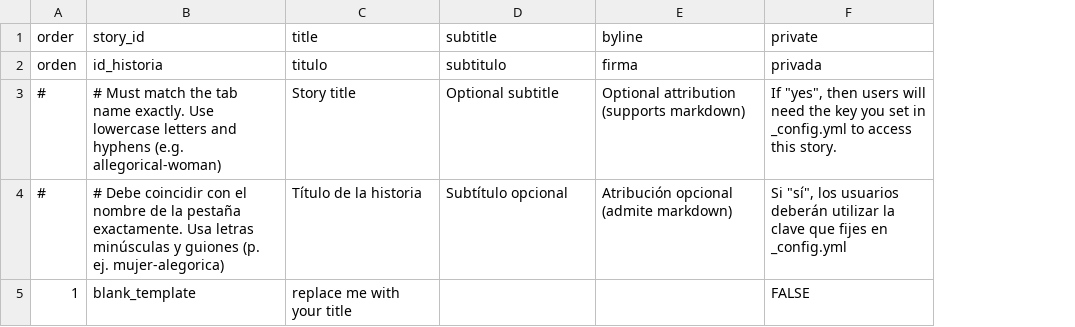
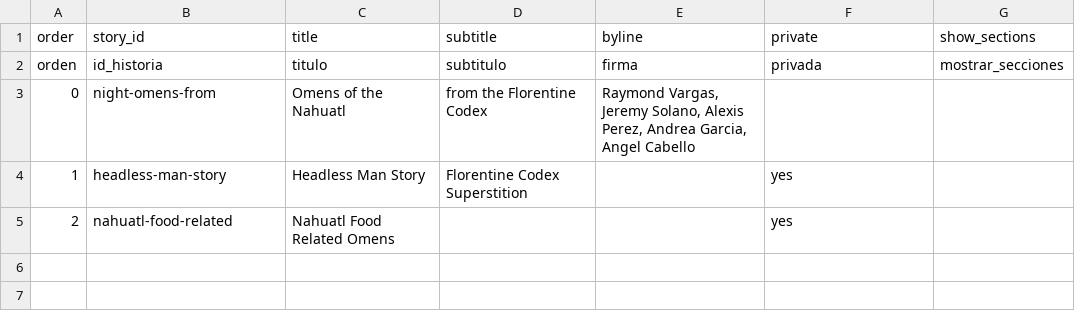
Before and after one commit to raymondvargas-byte/bookfive_flstudios, a CSV file: telar-content/spreadsheets/project.csv, drawn as a sheet; removed rows and columns are numbered as before the commit, all else as after; the diff names each change by its address in the sheet, - before the commit and + after, or states it on an @@ line.

Commit message:
Add 3 stories, add 13 objects, add 2 pages
Added:
  Story: Headless Man Story
  Story: Nahuatl Food Related Omens
  Story: Omens of the Nahuatl
  Object: book5folio13v
  Object: book5folio13r
  Object: book5folio12v
  Object: book5folioir
  Object: book1foliocover-f
  Object: book5folio6v
  Object: book5folio16v
  Object: Owl
  Object: Angel
  Object: book5folio17r
  Object: book5folio19r
  Object: book5folio13r copy
  Object: book5folio13v copy
  Page: About
  Page: Acerca de Telar
  Glossary term: Telar

Published via Telar Compositor

```diff
--- a/telar-content/spreadsheets/project.csv
+++ b/telar-content/spreadsheets/project.csv
+column G (show_sections), row 2: mostrar_secciones
-row 3: # | # Must match the tab name exactly. Use lowercase letters and hyphens (e.g. allegorical-woman) | Story title | Optional subtitle | Optional attribution (supports markdown) | If "yes", then users will need the key you set in _config.yml to access this story.
-row 4: # | # Debe coincidir con el nombre de la pestaña exactamente. Usa letras minúsculas y guiones (p. ej. mujer-alegorica) | Título de la historia | Subtítulo opcional | Atribución opcional (admite markdown) | Si "sí", los usuarios deberán utilizar la clave que fijes en _config.yml
-row 5: 1 | blank_template | replace me with your title |  |  | FALSE
+row 3: 0 | night-omens-from | Omens of the Nahuatl | from the Florentine Codex | Raymond Vargas, Jeremy Solano, Alexis Perez, Andrea Garcia, Angel Cabello
+row 4: 1 | headless-man-story | Headless Man Story | Florentine Codex Superstition |  | yes
+row 5: 2 | nahuatl-food-related | Nahuatl Food Related Omens |  |  | yes
```
Also changed, not shown: telar-content/spreadsheets/glossary.csv, telar-content/spreadsheets/objects.csv, 22 other files.
